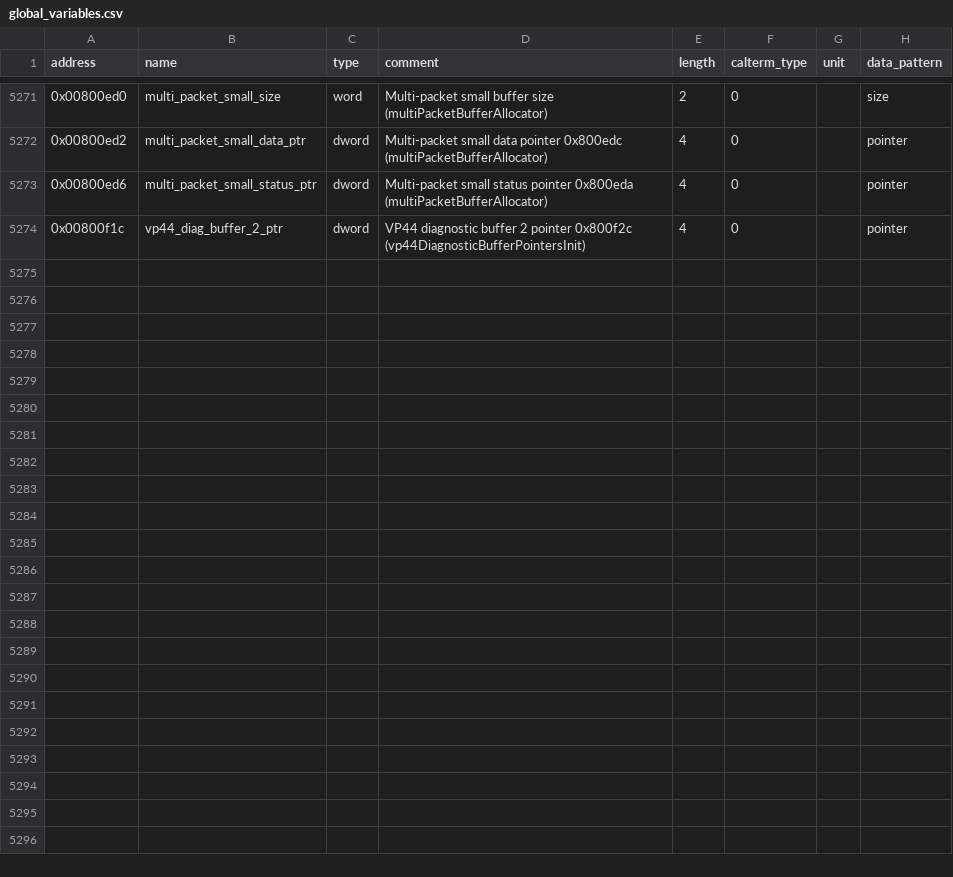
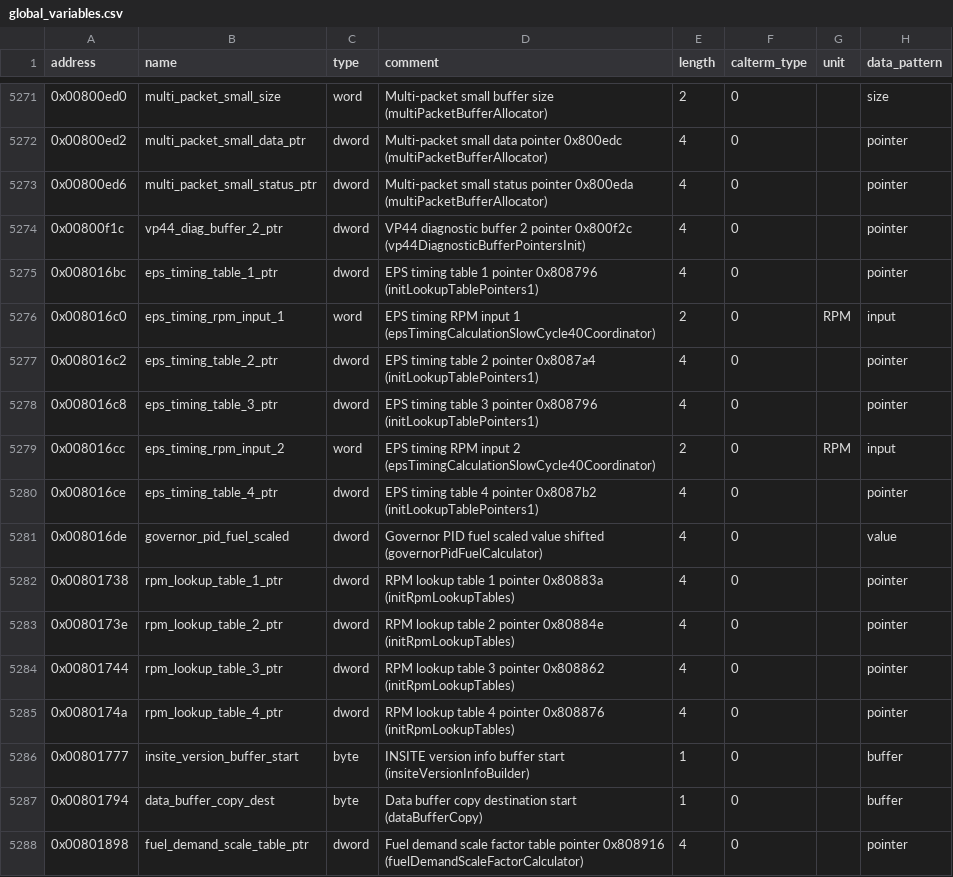
Before and after one commit to jlaustill/J90280.05.analysis, a CSV file: ghidra/CM550.rep/global_variables.csv, drawn as a sheet; only a part is shown, gaps mark what is left out; the diff covers the shown part only; the diff names each change by its address in the sheet, - before the commit and + after, or states it on an @@ line.

```diff
--- a/ghidra/CM550.rep/global_variables.csv
+++ b/ghidra/CM550.rep/global_variables.csv
+row 5275: 0x008016bc | eps_timing_table_1_ptr | dword | EPS timing table 1 pointer 0x808796 (initLookupTablePointers1) | 4 | 0 |  | pointer
+row 5276: 0x008016c0 | eps_timing_rpm_input_1 | word | EPS timing RPM input 1 (epsTimingCalculationSlowCycle40Coordinator) | 2 | 0 | RPM | input
+row 5277: 0x008016c2 | eps_timing_table_2_ptr | dword | EPS timing table 2 pointer 0x8087a4 (initLookupTablePointers1) | 4 | 0 |  | pointer
+row 5278: 0x008016c8 | eps_timing_table_3_ptr | dword | EPS timing table 3 pointer 0x808796 (initLookupTablePointers1) | 4 | 0 |  | pointer
+row 5279: 0x008016cc | eps_timing_rpm_input_2 | word | EPS timing RPM input 2 (epsTimingCalculationSlowCycle40Coordinator) | 2 | 0 | RPM | input
+row 5280: 0x008016ce | eps_timing_table_4_ptr | dword | EPS timing table 4 pointer 0x8087b2 (initLookupTablePointers1) | 4 | 0 |  | pointer
+row 5281: 0x008016de | governor_pid_fuel_scaled | dword | Governor PID fuel scaled value shifted (governorPidFuelCalculator) | 4 | 0 |  | value
+row 5282: 0x00801738 | rpm_lookup_table_1_ptr | dword | RPM lookup table 1 pointer 0x80883a (initRpmLookupTables) | 4 | 0 |  | pointer
+row 5283: 0x0080173e | rpm_lookup_table_2_ptr | dword | RPM lookup table 2 pointer 0x80884e (initRpmLookupTables) | 4 | 0 |  | pointer
+row 5284: 0x00801744 | rpm_lookup_table_3_ptr | dword | RPM lookup table 3 pointer 0x808862 (initRpmLookupTables) | 4 | 0 |  | pointer
+row 5285: 0x0080174a | rpm_lookup_table_4_ptr | dword | RPM lookup table 4 pointer 0x808876 (initRpmLookupTables) | 4 | 0 |  | pointer
+row 5286: 0x00801777 | insite_version_buffer_start | byte | INSITE version info buffer start (insiteVersionInfoBuilder) | 1 | 0 |  | buffer
+row 5287: 0x00801794 | data_buffer_copy_dest | byte | Data buffer copy destination start (dataBufferCopy) | 1 | 0 |  | buffer
+row 5288: 0x00801898 | fuel_demand_scale_table_ptr | dword | Fuel demand scale factor table pointer 0x808916 (fuelDemandScaleFactorCalculator) | 4 | 0 |  | pointer
```
Also changed, not shown: 13 added rows elsewhere in this file, 2 other files.
